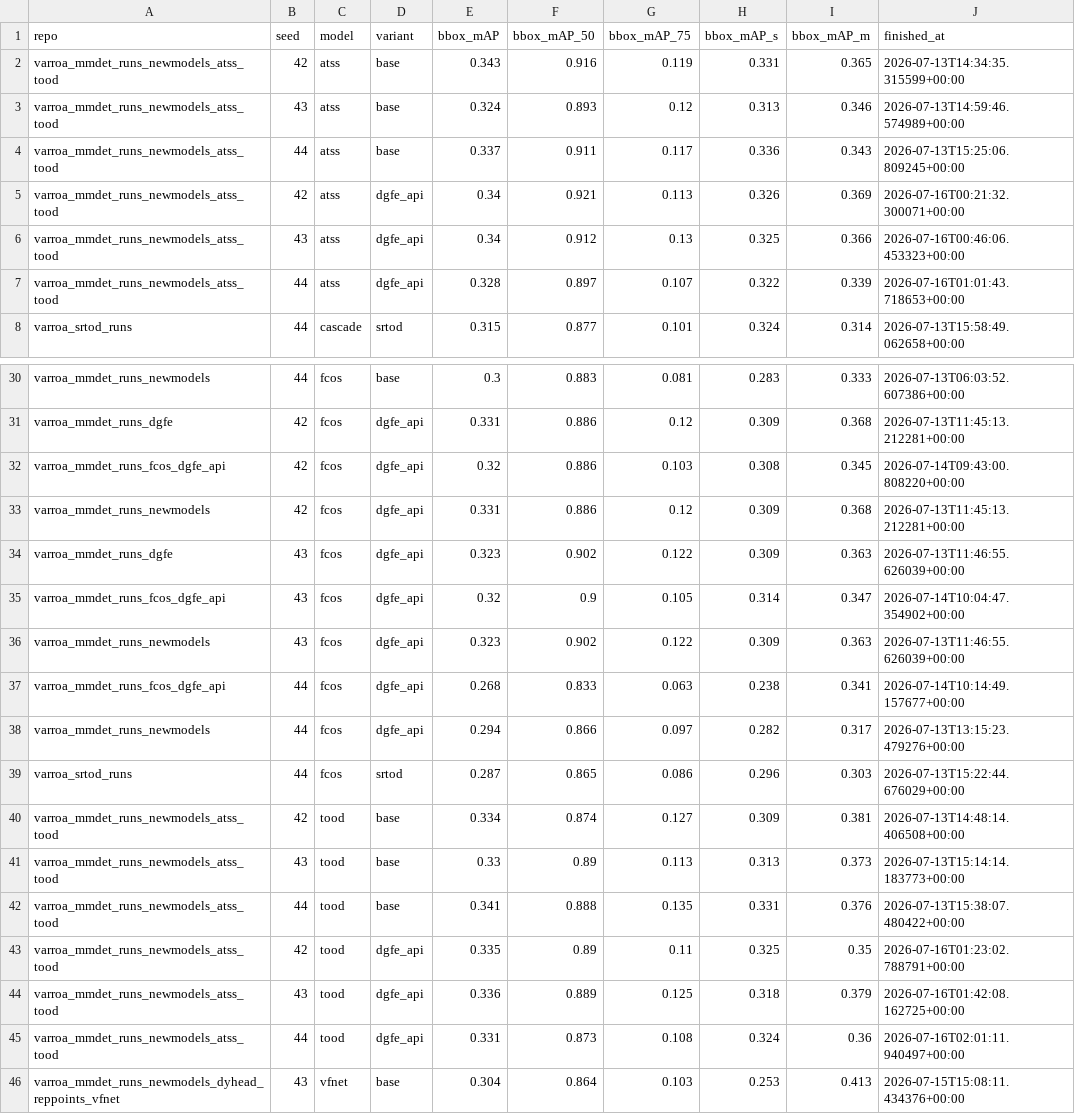
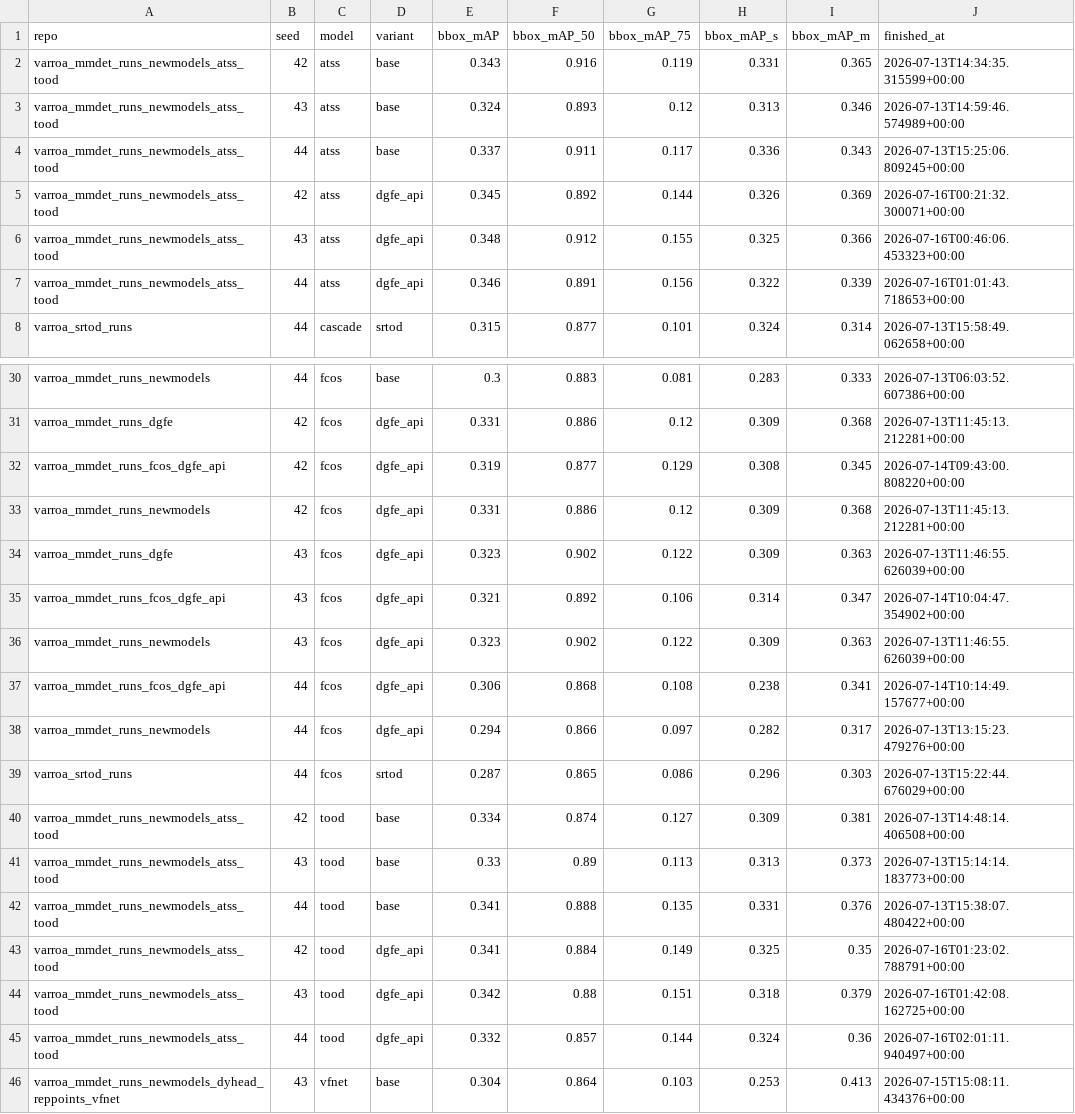
Before and after one commit to aduy2408/mmdet_code, a CSV file: reports/varroa_results_all_runs.csv, drawn as a sheet; only a part is shown, gaps mark what is left out; the diff names each change by its address in the sheet, - before the commit and + after, or states it on an @@ line.

```diff
--- a/reports/varroa_results_all_runs.csv
+++ b/reports/varroa_results_all_runs.csv
-E5 (bbox_mAP): 0.34
+E5 (bbox_mAP): 0.345
-F5 (bbox_mAP_50): 0.921
+F5 (bbox_mAP_50): 0.892
-G5 (bbox_mAP_75): 0.113
+G5 (bbox_mAP_75): 0.144
-E6 (bbox_mAP): 0.34
+E6 (bbox_mAP): 0.348
-G6 (bbox_mAP_75): 0.13
+G6 (bbox_mAP_75): 0.155
-E7 (bbox_mAP): 0.328
+E7 (bbox_mAP): 0.346
-F7 (bbox_mAP_50): 0.897
+F7 (bbox_mAP_50): 0.891
-G7 (bbox_mAP_75): 0.107
+G7 (bbox_mAP_75): 0.156
-E32 (bbox_mAP): 0.32
+E32 (bbox_mAP): 0.319
-F32 (bbox_mAP_50): 0.886
+F32 (bbox_mAP_50): 0.877
-G32 (bbox_mAP_75): 0.103
+G32 (bbox_mAP_75): 0.129
-E35 (bbox_mAP): 0.32
+E35 (bbox_mAP): 0.321
-F35 (bbox_mAP_50): 0.9
+F35 (bbox_mAP_50): 0.892
-G35 (bbox_mAP_75): 0.105
+G35 (bbox_mAP_75): 0.106
-E37 (bbox_mAP): 0.268
+E37 (bbox_mAP): 0.306
-F37 (bbox_mAP_50): 0.833
+F37 (bbox_mAP_50): 0.868
-G37 (bbox_mAP_75): 0.063
+G37 (bbox_mAP_75): 0.108
-E43 (bbox_mAP): 0.335
+E43 (bbox_mAP): 0.341
-F43 (bbox_mAP_50): 0.89
+F43 (bbox_mAP_50): 0.884
-G43 (bbox_mAP_75): 0.11
+G43 (bbox_mAP_75): 0.149
-E44 (bbox_mAP): 0.336
+E44 (bbox_mAP): 0.342
-F44 (bbox_mAP_50): 0.889
+F44 (bbox_mAP_50): 0.88
-G44 (bbox_mAP_75): 0.125
+G44 (bbox_mAP_75): 0.151
-E45 (bbox_mAP): 0.331
+E45 (bbox_mAP): 0.332
-F45 (bbox_mAP_50): 0.873
+F45 (bbox_mAP_50): 0.857
-G45 (bbox_mAP_75): 0.108
+G45 (bbox_mAP_75): 0.144
```
Also changed, not shown: reports/varroa_results_selected_runs.csv, reports/varroa_results_summary.csv, 1 other file.
